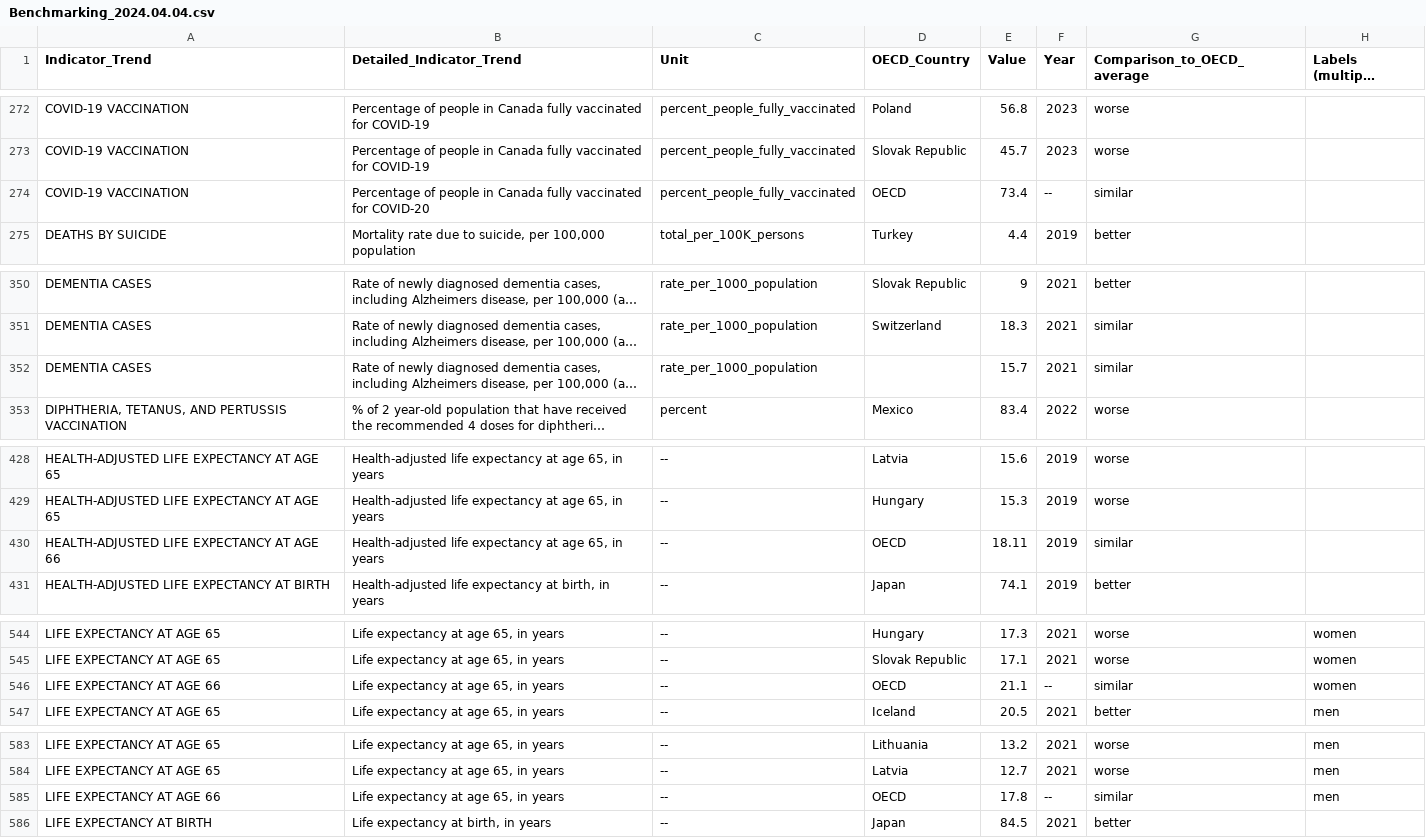
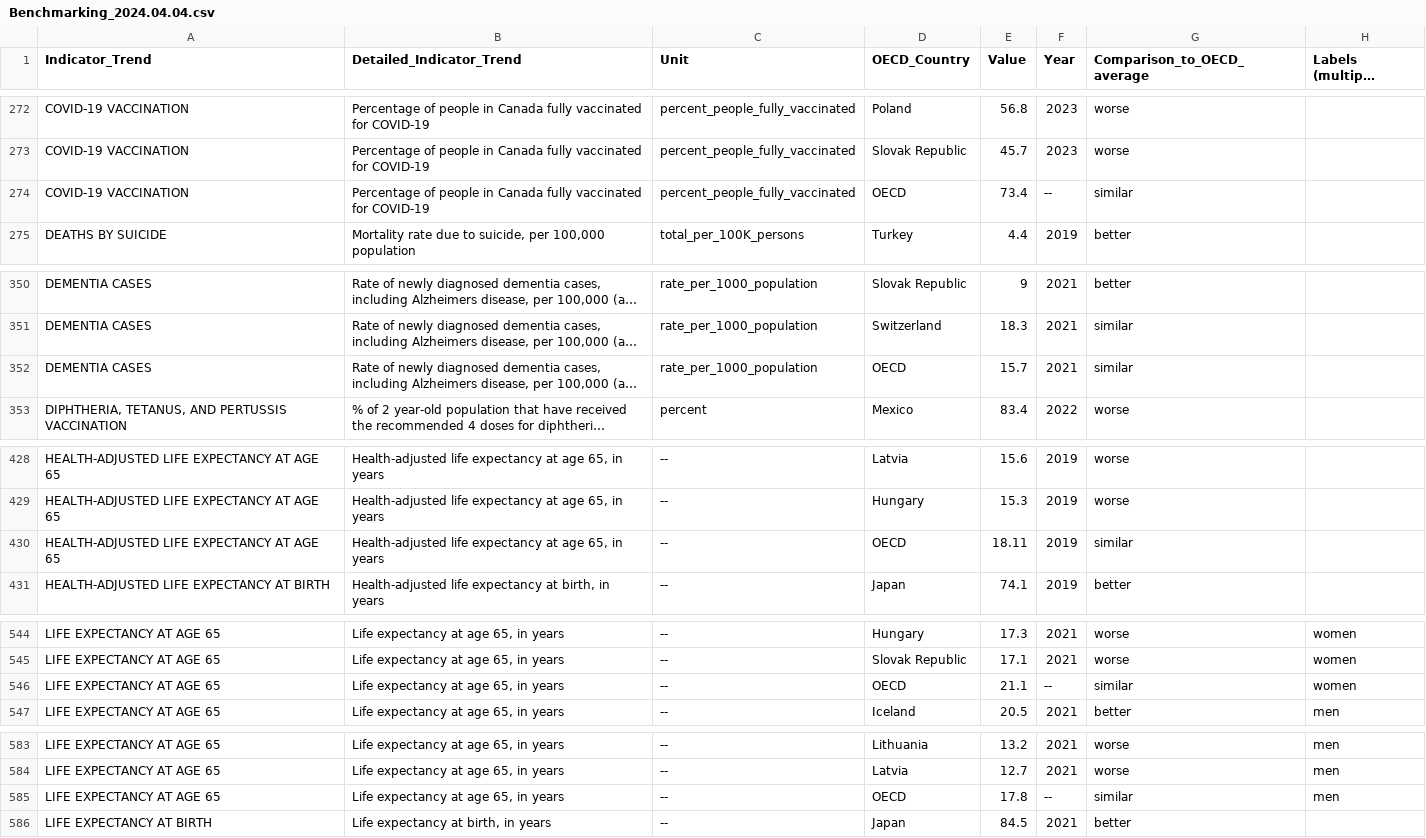
Before and after one commit to PHACDataHub/cpho-phase2, a CSV file: server/cpho/scripts/Benchmarking_2024.04.04.csv, drawn as a sheet; only a part is shown, gaps mark what is left out; long unchanged cells end in …; the diff covers the shown part only; the diff names each change by its address in the sheet, - before the commit and + after, or states it on an @@ line.

```diff
--- a/server/cpho/scripts/Benchmarking_2024.04.04.csv
+++ b/server/cpho/scripts/Benchmarking_2024.04.04.csv
-B274 (Detailed_Indicator_Trend): …vaccinated for COVID-20
+B274 (Detailed_Indicator_Trend): …vaccinated for COVID-19
-D352 (OECD_Country): (empty)
+D352 (OECD_Country): OECD
-A430 (Indicator_Trend): HEALTH-ADJUSTED LIFE EXPECTANCY AT AGE 66
+A430 (Indicator_Trend): HEALTH-ADJUSTED LIFE EXPECTANCY AT AGE 65
-A546 (Indicator_Trend): LIFE EXPECTANCY AT AGE 66
+A546 (Indicator_Trend): LIFE EXPECTANCY AT AGE 65
-A585 (Indicator_Trend): LIFE EXPECTANCY AT AGE 66
+A585 (Indicator_Trend): LIFE EXPECTANCY AT AGE 65
```
Also changed, not shown: 2 added rows, 2 removed rows, 68 moved rows and 13 edited cells elsewhere in this file, server/cpho/scripts/Trend_2024.04.08.csv, 6 other files.
